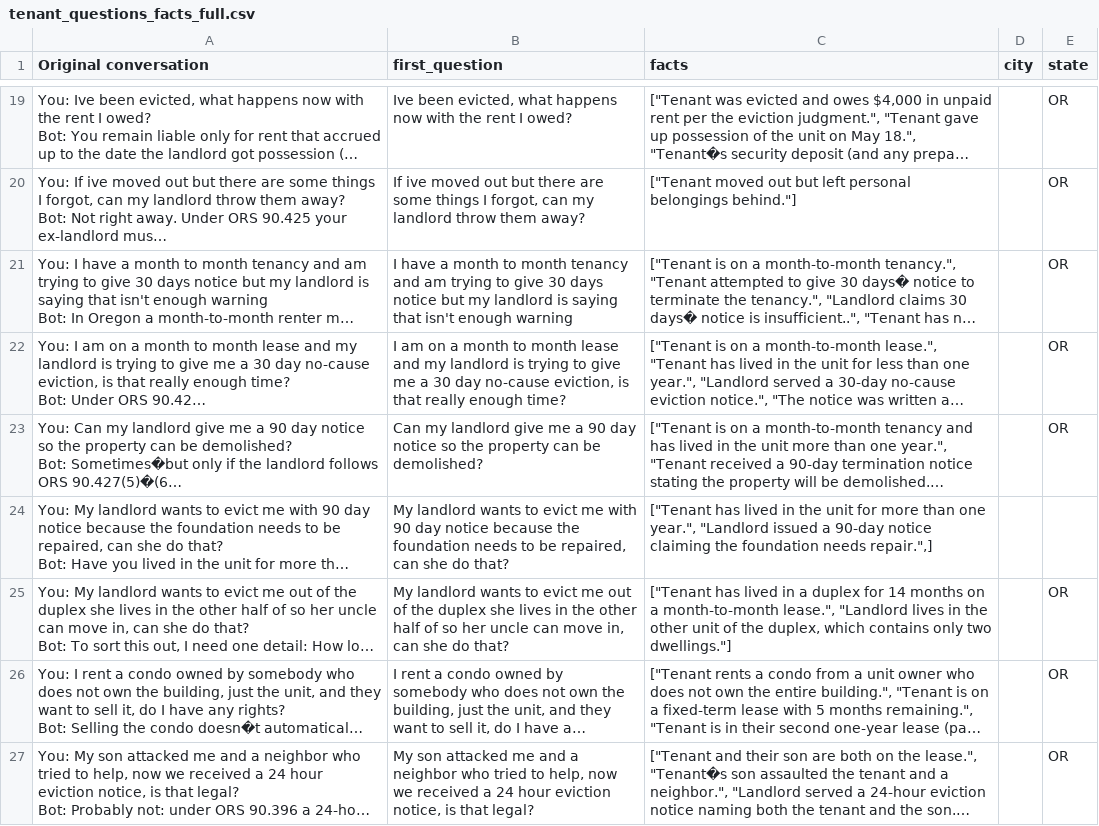
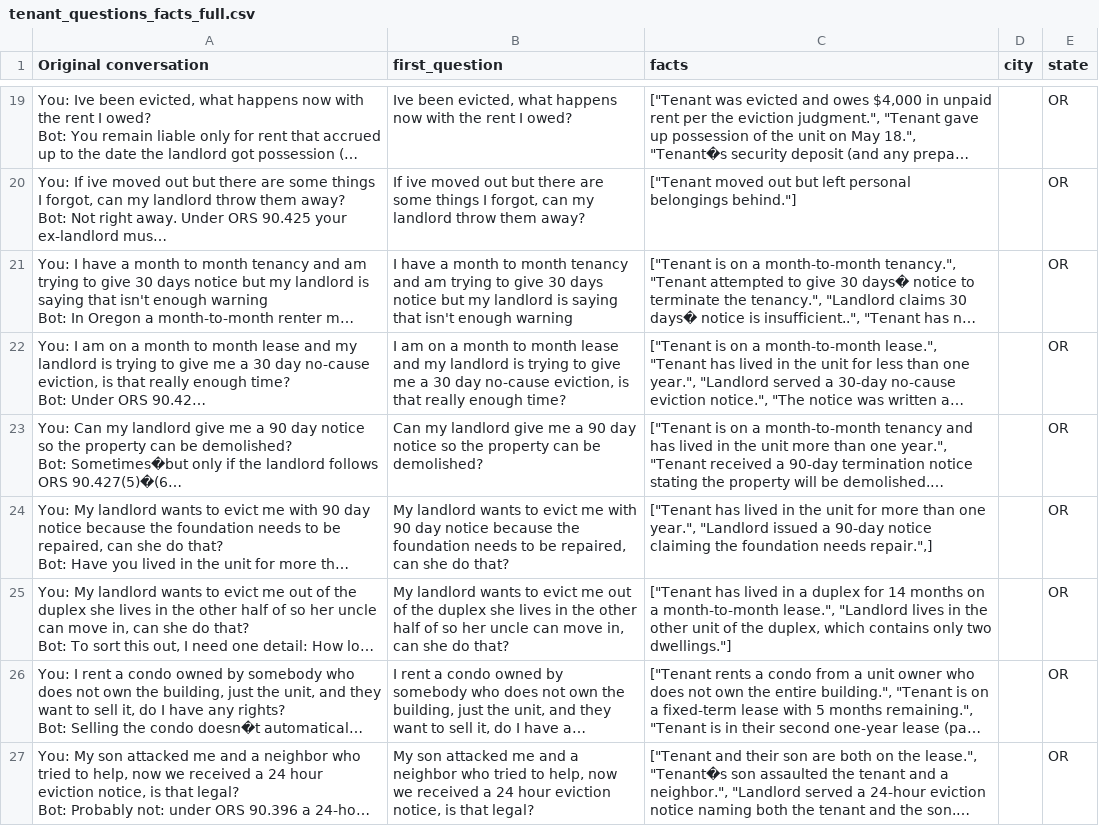
Before and after one commit to lee-coates/tenantfirstaid, a CSV file: backend/scripts/generate_conversation/tenant_questions_facts_full.csv, drawn as a sheet; only a part is shown, gaps mark what is left out; long unchanged cells end in …; the diff names each change by its address in the sheet, - before the commit and + after, or states it on an @@ line.

Commit message:
feat: use gemini for eval conversations

```diff
--- a/backend/scripts/generate_conversation/tenant_questions_facts_full.csv
+++ b/backend/scripts/generate_conversation/tenant_questions_facts_full.csv
-E24 (state): (empty)
+E24 (state): OR
```
Also changed, not shown: 5 other files.
